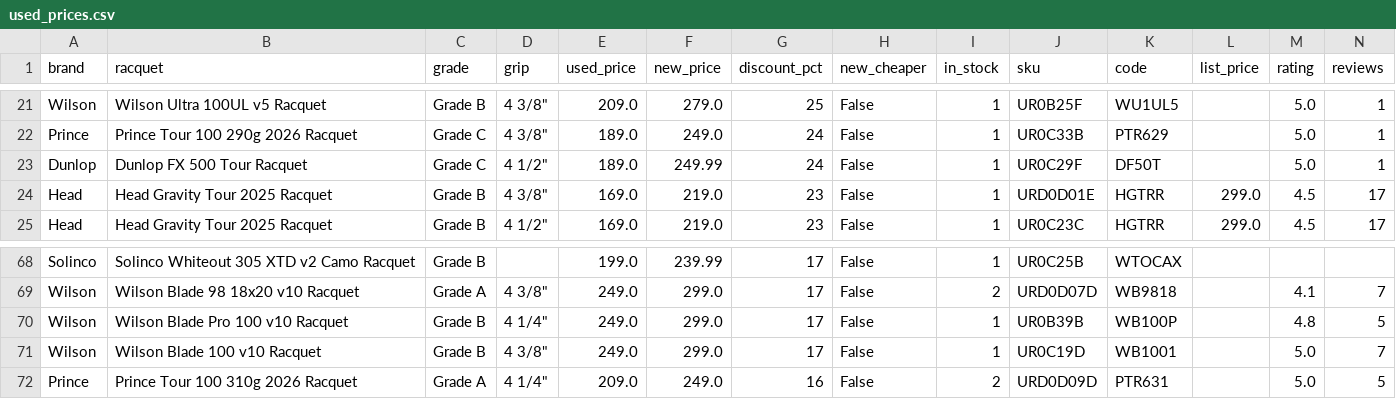
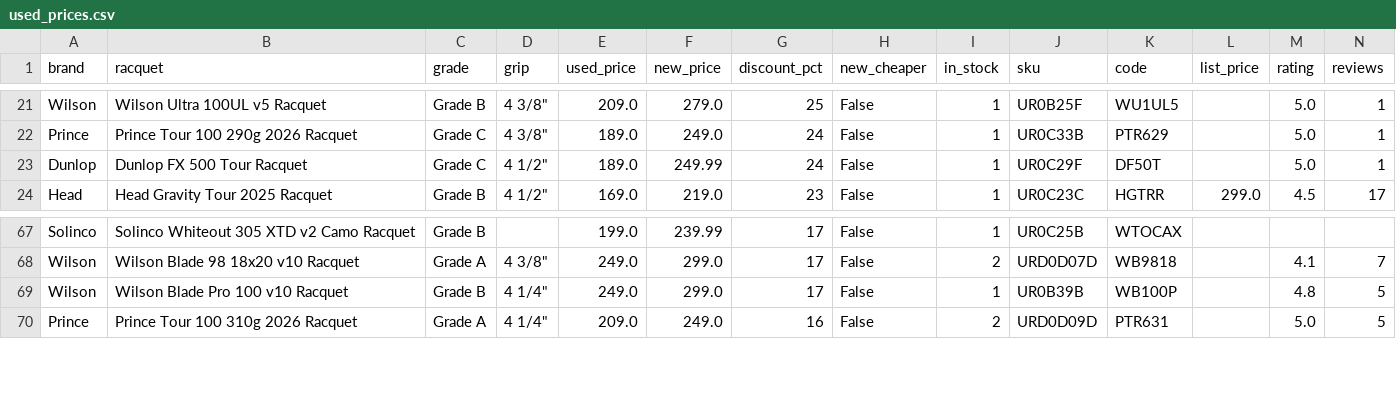
Before and after one commit to shudengnyc/tw-used-racket-tracker, a CSV file: used_prices.csv, drawn as a sheet; only a part is shown, gaps mark what is left out; rows hold the shown columns only; the diff names each change by its address in the sheet, - before the commit and + after, or states it on an @@ line.

```diff
--- a/used_prices.csv
+++ b/used_prices.csv
-row 24: Head | Head Gravity Tour 2025 Racquet | Grade B | 4 3/8" | 169.0 | 219.0 | 23 | False | 1 | URD0D01E | HGTRR | 299.0 | 4.5 | 17
-row 71: Wilson | Wilson Blade 100 v10 Racquet | Grade B | 4 3/8" | 249.0 | 299.0 | 17 | False | 1 | UR0C19D | WB1001 |  | 5.0 | 7
```
Also changed, not shown: 2 other files.
